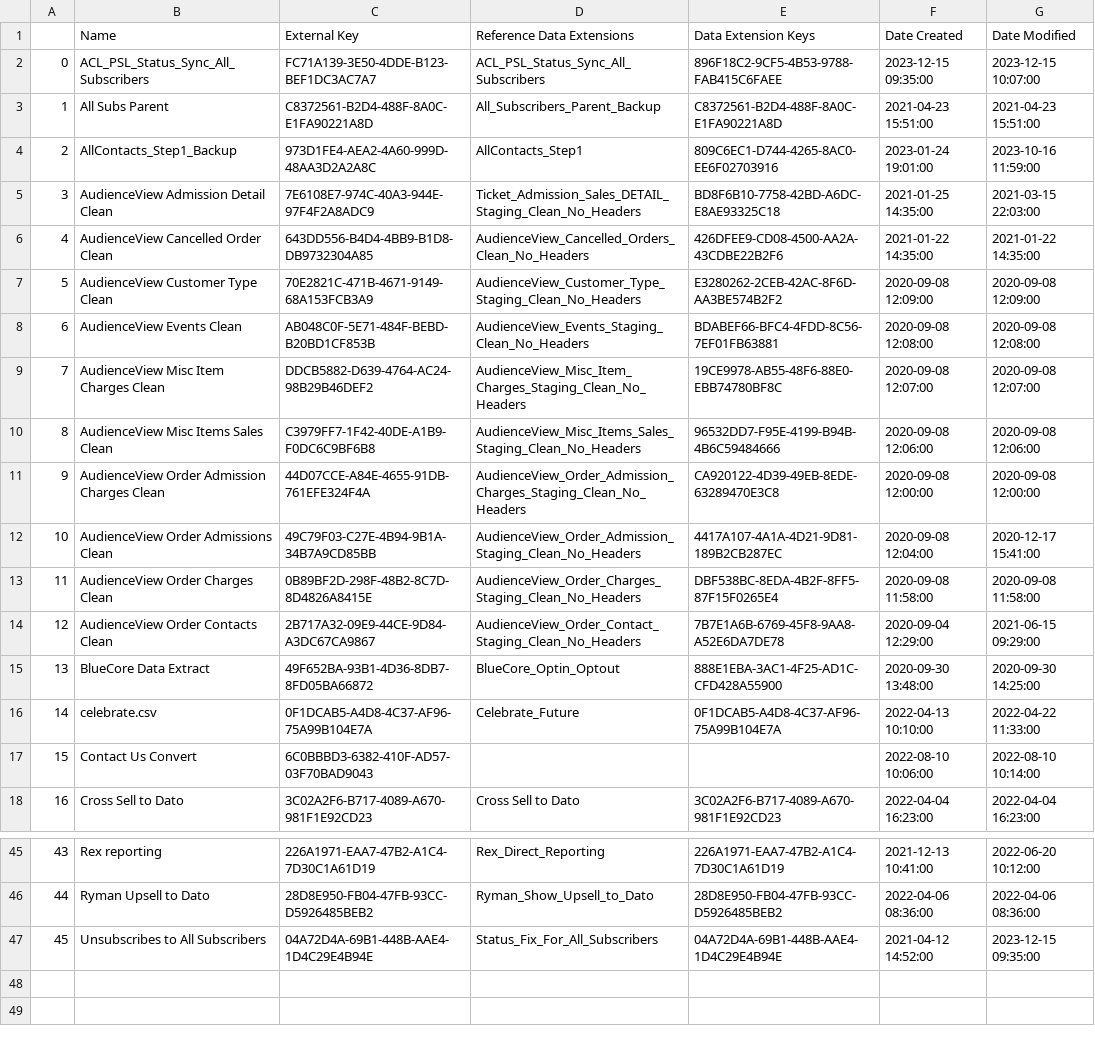
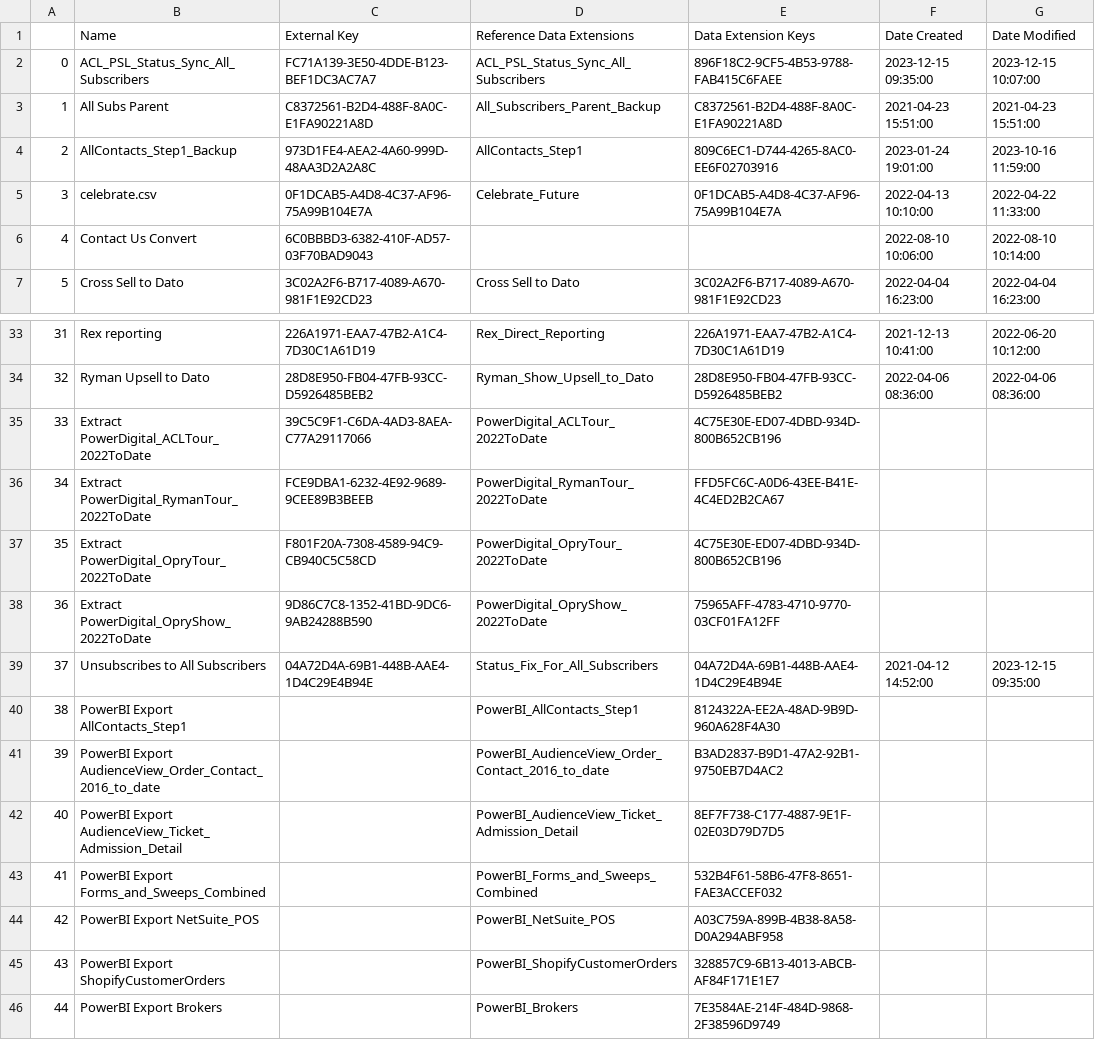
Before and after one commit to OEG-Data/sfmc-lookup, a CSV file: data/data_extract.csv, drawn as a sheet; only a part is shown, gaps mark what is left out; removed rows and columns are numbered as before the commit, all else as after; the diff covers the shown part only; the diff names each change by its address in the sheet, - before the commit and + after, or states it on an @@ line.

```diff
--- a/data/data_extract.csv
+++ b/data/data_extract.csv
-row 5: 3 | AudienceView Admission Detail Clean | 7E6108E7-974C-40A3-944E-97F4F2A8ADC9 | Ticket_Admission_Sales_DETAIL_Staging_Clean_No_Headers | BD8F6B10-7758-42BD-A6DC-E8AE93325C18 | 2021-01-25 14:35:00 | 2021-03-15 22:03:00
-row 6: 4 | AudienceView Cancelled Order Clean | 643DD556-B4D4-4BB9-B1D8-DB9732304A85 | AudienceView_Cancelled_Orders_Clean_No_Headers | 426DFEE9-CD08-4500-AA2A-43CDBE22B2F6 | 2021-01-22 14:35:00 | 2021-01-22 14:35:00
-row 7: 5 | AudienceView Customer Type Clean | 70E2821C-471B-4671-9149-68A153FCB3A9 | AudienceView_Customer_Type_Staging_Clean_No_Headers | E3280262-2CEB-42AC-8F6D-AA3BE574B2F2 | 2020-09-08 12:09:00 | 2020-09-08 12:09:00
-row 8: 6 | AudienceView Events Clean | AB048C0F-5E71-484F-BEBD-B20BD1CF853B | AudienceView_Events_Staging_Clean_No_Headers | BDABEF66-BFC4-4FDD-8C56-7EF01FB63881 | 2020-09-08 12:08:00 | 2020-09-08 12:08:00
-row 9: 7 | AudienceView Misc Item Charges Clean | DDCB5882-D639-4764-AC24-98B29B46DEF2 | AudienceView_Misc_Item_Charges_Staging_Clean_No_Headers | 19CE9978-AB55-48F6-88E0-EBB74780BF8C | 2020-09-08 12:07:00 | 2020-09-08 12:07:00
-row 10: 8 | AudienceView Misc Items Sales Clean | C3979FF7-1F42-40DE-A1B9-F0DC6C9BF6B8 | AudienceView_Misc_Items_Sales_Staging_Clean_No_Headers | 96532DD7-F95E-4199-B94B-4B6C59484666 | 2020-09-08 12:06:00 | 2020-09-08 12:06:00
-row 11: 9 | AudienceView Order Admission Charges Clean | 44D07CCE-A84E-4655-91DB-761EFE324F4A | AudienceView_Order_Admission_Charges_Staging_Clean_No_Headers | CA920122-4D39-49EB-8EDE-63289470E3C8 | 2020-09-08 12:00:00 | 2020-09-08 12:00:00
-row 12: 10 | AudienceView Order Admissions Clean | 49C79F03-C27E-4B94-9B1A-34B7A9CD85BB | AudienceView_Order_Admission_Staging_Clean_No_Headers | 4417A107-4A1A-4D21-9D81-189B2CB287EC | 2020-09-08 12:04:00 | 2020-12-17 15:41:00
-row 13: 11 | AudienceView Order Charges Clean | 0B89BF2D-298F-48B2-8C7D-8D4826A8415E | AudienceView_Order_Charges_Staging_Clean_No_Headers | DBF538BC-8EDA-4B2F-8FF5-87F15F0265E4 | 2020-09-08 11:58:00 | 2020-09-08 11:58:00
-row 14: 12 | AudienceView Order Contacts Clean | 2B717A32-09E9-44CE-9D84-A3DC67CA9867 | AudienceView_Order_Contact_Staging_Clean_No_Headers | 7B7E1A6B-6769-45F8-9AA8-A52E6DA7DE78 | 2020-09-04 12:29:00 | 2021-06-15 09:29:00
-row 15: 13 | BlueCore Data Extract | 49F652BA-93B1-4D36-8DB7-8FD05BA66872 | BlueCore_Optin_Optout | 888E1EBA-3AC1-4F25-AD1C-CFD428A55900 | 2020-09-30 13:48:00 | 2020-09-30 14:25:00
@@ column A renumbered between rows 5 and 39 @@
+row 35: 33 | Extract PowerDigital_ACLTour_2022ToDate | 39C5C9F1-C6DA-4AD3-8AEA-C77A29117066 | PowerDigital_ACLTour_2022ToDate | 4C75E30E-ED07-4DBD-934D-800B652CB196
+row 36: 34 | Extract PowerDigital_RymanTour_2022ToDate | FCE9DBA1-6232-4E92-9689-9CEE89B3BEEB | PowerDigital_RymanTour_2022ToDate | FFD5FC6C-A0D6-43EE-B41E-4C4ED2B2CA67
+row 37: 35 | Extract PowerDigital_OpryTour_2022ToDate | F801F20A-7308-4589-94C9-CB940C5C58CD | PowerDigital_OpryTour_2022ToDate | 4C75E30E-ED07-4DBD-934D-800B652CB196
+row 38: 36 | Extract PowerDigital_OpryShow_2022ToDate | 9D86C7C8-1352-41BD-9DC6-9AB24288B590 | PowerDigital_OpryShow_2022ToDate | 75965AFF-4783-4710-9770-03CF01FA12FF
+row 40: 38 | PowerBI Export AllContacts_Step1 |  | PowerBI_AllContacts_Step1 | 8124322A-EE2A-48AD-9B9D-960A628F4A30
+row 41: 39 | PowerBI Export AudienceView_Order_Contact_2016_to_date |  | PowerBI_AudienceView_Order_Contact_2016_to_date | B3AD2837-B9D1-47A2-92B1-9750EB7D4AC2
+row 42: 40 | PowerBI Export AudienceView_Ticket_Admission_Detail |  | PowerBI_AudienceView_Ticket_Admission_Detail | 8EF7F738-C177-4887-9E1F-02E03D79D7D5
+row 43: 41 | PowerBI Export Forms_and_Sweeps_Combined |  | PowerBI_Forms_and_Sweeps_Combined | 532B4F61-58B6-47F8-8651-FAE3ACCEF032
+row 44: 42 | PowerBI Export NetSuite_POS |  | PowerBI_NetSuite_POS | A03C759A-899B-4B38-8A58-D0A294ABF958
+row 45: 43 | PowerBI Export ShopifyCustomerOrders |  | PowerBI_ShopifyCustomerOrders | 328857C9-6B13-4013-ABCB-AF84F171E1E7
+row 46: 44 | PowerBI Export Brokers |  | PowerBI_Brokers | 7E3584AE-214F-484D-9868-2F38596D9749
```
Also changed, not shown: 1 removed row elsewhere in this file, data/import.csv, data/scripts.csv, 2 other files.
